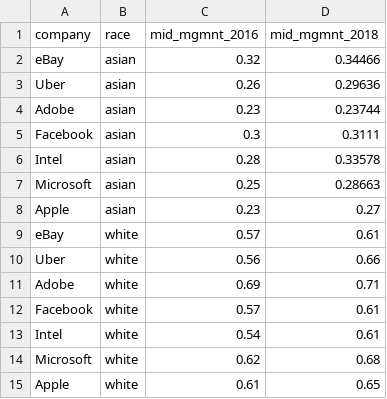
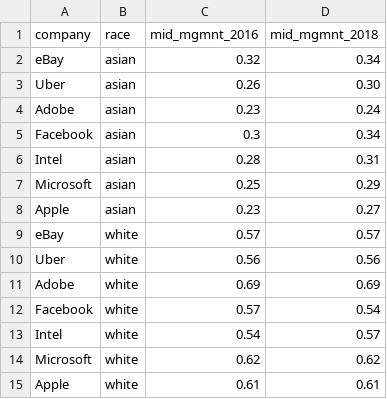
Before and after one commit to karishmavanjani/tree-chart, a TSV file: time_parity_data.tsv, drawn as a sheet.

```diff
--- a/time_parity_data.tsv
+++ b/time_parity_data.tsv
@@ -1,15 +1,15 @@
 company	race	mid_mgmnt_2016	mid_mgmnt_2018
-eBay	asian	0.32	0.34466
-Uber	asian	0.26	0.29636
-Adobe	asian	0.23	0.23744
-Facebook	asian	0.3	0.3111
-Intel	asian	0.28	0.33578
-Microsoft	asian	0.25	0.28663
+eBay	asian	0.32	0.34
+Uber	asian	0.26	0.30
+Adobe	asian	0.23	0.24
+Facebook	asian	0.3	0.34
+Intel	asian	0.28	0.31
+Microsoft	asian	0.25	0.29
 Apple	asian	0.23	0.27
-eBay	white	0.57	0.61
-Uber	white	0.56	0.66
-Adobe	white	0.69	0.71
-Facebook	white	0.57	0.61
-Intel	white	0.54	0.61
-Microsoft	white	0.62	0.68
-Apple	white	0.61	0.65
+eBay	white	0.57	0.57
+Uber	white	0.56	0.56
+Adobe	white	0.69	0.69
+Facebook	white	0.57	0.54
+Intel	white	0.54	0.57
+Microsoft	white	0.62	0.62
+Apple	white	0.61	0.61
```
Also changed, not shown: 3 other files.
